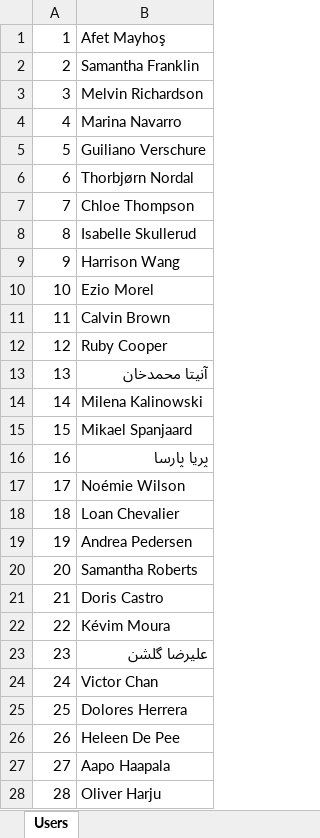
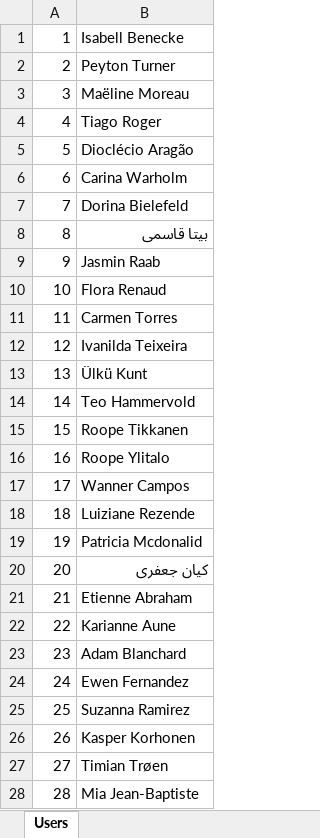
Before and after one commit to OvcharukSasha/TestAutomationCucumber, an Excel workbook: target/generated-sources/usersData.xlsx, sheet Users, drawn as a sheet; only a part is shown; values as stored, in another font and other column widths than the file's, no borders; the diff covers the shown part only; the diff names each change by its address in the sheet, - before the commit and + after, or states it on an @@ line.

```diff
--- a/target/generated-sources/usersData.xlsx (sheet Users)
+++ b/target/generated-sources/usersData.xlsx (sheet Users)
-B1: Afet Mayhoş
+B1: Isabell Benecke
-B2: Samantha Franklin
+B2: Peyton Turner
-B3: Melvin Richardson
+B3: Maëline Moreau
-B4: Marina Navarro
+B4: Tiago Roger
-B5: Guiliano Verschure
+B5: Dioclécio Aragão
-B6: Thorbjørn Nordal
+B6: Carina Warholm
-B7: Chloe Thompson
+B7: Dorina Bielefeld
-B8: Isabelle Skullerud
+B8: بیتا قاسمی
-B9: Harrison Wang
+B9: Jasmin Raab
-B10: Ezio Morel
+B10: Flora Renaud
-B11: Calvin Brown
+B11: Carmen Torres
-B12: Ruby Cooper
+B12: Ivanilda Teixeira
-B13: آنیتا محمدخان
+B13: Ülkü Kunt
-B14: Milena Kalinowski
+B14: Teo Hammervold
-B15: Mikael Spanjaard
+B15: Roope Tikkanen
-B16: پریا پارسا
+B16: Roope Ylitalo
-B17: Noémie Wilson
+B17: Wanner Campos
-B18: Loan Chevalier
+B18: Luiziane Rezende
-B19: Andrea Pedersen
+B19: Patricia Mcdonalid
-B20: Samantha Roberts
+B20: كيان جعفری
-B21: Doris Castro
+B21: Etienne Abraham
-B22: Kévim Moura
+B22: Karianne Aune
-B23: علیرضا گلشن
+B23: Adam Blanchard
-B24: Victor Chan
+B24: Ewen Fernandez
-B25: Dolores Herrera
+B25: Suzanna Ramirez
-B26: Heleen De Pee
+B26: Kasper Korhonen
-B27: Aapo Haapala
+B27: Timian Trøen
-B28: Oliver Harju
+B28: Mia Jean-Baptiste
```
Also changed, not shown: 72 edited cells elsewhere in this sheet, 2 other files.
